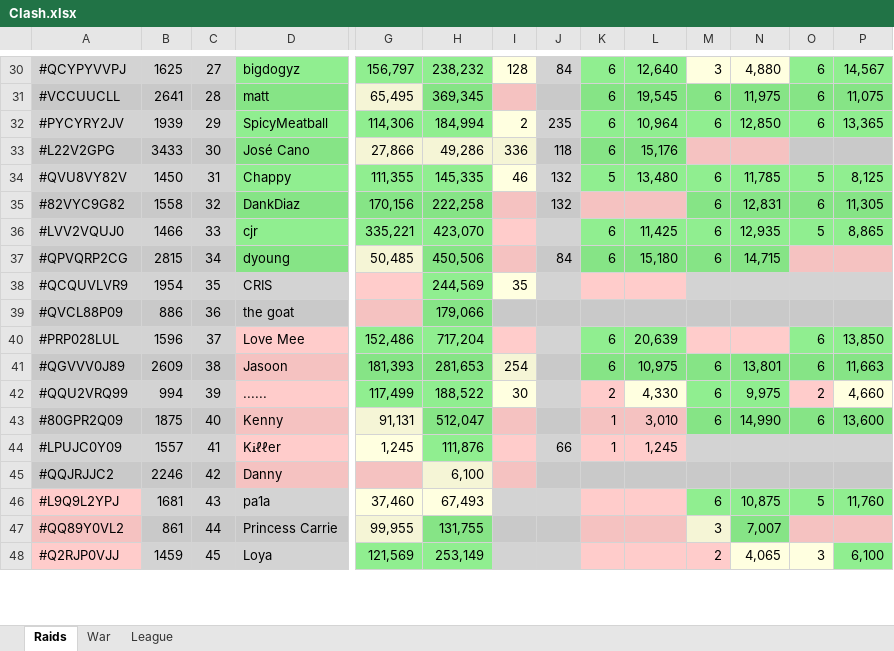
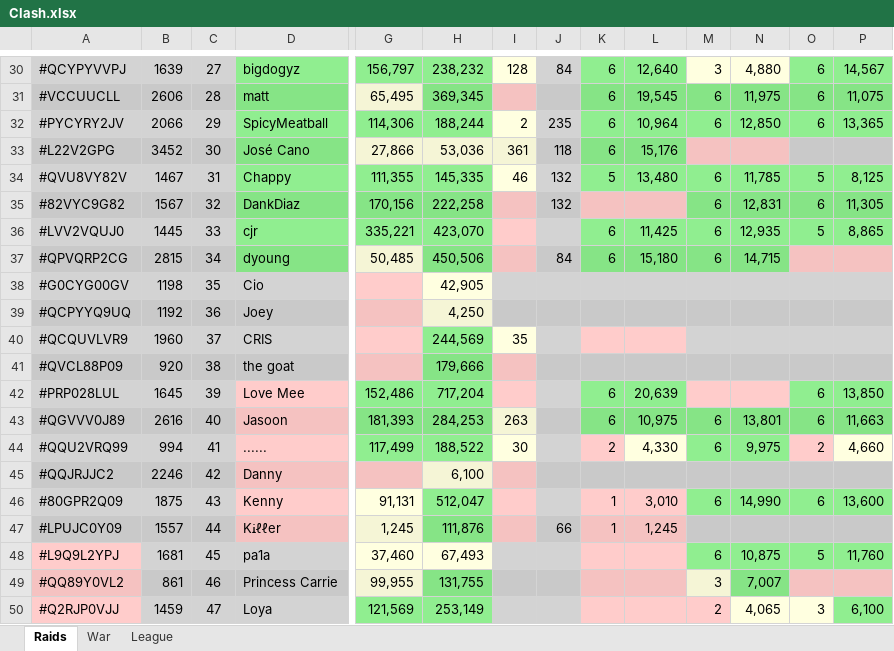
Before and after one commit to KYANI7E/Clans, an Excel workbook: Clash.xlsx, sheet Raids, drawn as a sheet; only a part is shown, gaps mark what is left out; values as stored, in another font and other column widths than the file's, no borders; removed rows and columns are numbered as before the commit, all else as after; rows hold the shown columns only; the diff covers the shown part only; the diff names each change by its address in the sheet, - before the commit and + after, or states it on an @@ line.

```diff
--- a/Clash.xlsx (sheet Raids)
+++ b/Clash.xlsx (sheet Raids)
-B30: 1625
+B30: 1639
-B31: 2641
+B31: 2606
-B32: 1939
+B32: 2066
-H32: 184,994
+H32: 188,244
-B33: 3433
+B33: 3452
-H33: 49,286
+H33: 53,036
-I33: 336
+I33: 361
-B34: 1450
+B34: 1467
-B35: 1558
+B35: 1567
-B36: 1466
+B36: 1445
+row 38: #G0CYG00GV | 1198 | 35 | Cio |  | 42,905
+row 39: #QCPYYQ9UQ | 1192 | 36 | Joey |  | 4,250
-B40: 1954
+B40: 1960
-C40: 35
+C40: 37
-B41: 886
+B41: 920
-C41: 36
+C41: 38
-H41: 179,066
+H41: 179,666
-I41 fill: #C9C9C9
+I41 fill: #F5C2C1
-B42: 1596
+B42: 1645
-C42: 37
+C42: 39
-B43: 2609
+B43: 2616
-C43: 38
+C43: 40
-H43: 281,653
+H43: 284,253
-I43: 254
+I43: 263
-C44: 39
+C44: 41
-row 43: #80GPR2Q09 | 1875 | 40 | Kenny | 91,131 | 512,047 |  |  | 1 | 3,010 | 6 | 14,990 | 6 | 13,600
-row 44: #LPUJC0Y09 | 1557 | 41 | KᎥℓℓer | 1,245 | 111,876 |  | 66 | 1 | 1,245
+row 46: #80GPR2Q09 | 1875 | 43 | Kenny | 91,131 | 512,047 |  |  | 1 | 3,010 | 6 | 14,990 | 6 | 13,600
+row 47: #LPUJC0Y09 | 1557 | 44 | KᎥℓℓer | 1,245 | 111,876 |  | 66 | 1 | 1,245
-C48: 43
+C48: 45
-C49: 44
+C49: 46
-C50: 45
+C50: 47
```
Also changed, not shown: 197 edited cells elsewhere in this sheet, sheet League.
